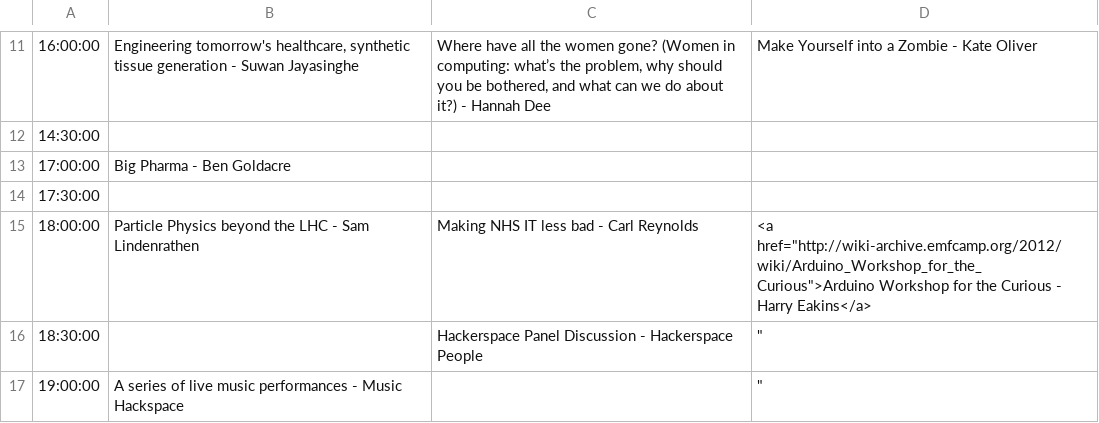
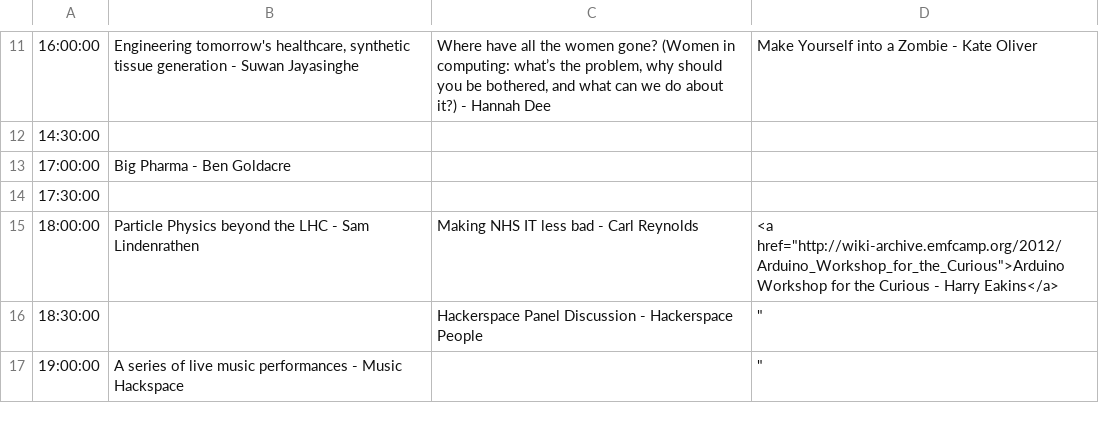
Before and after one commit to emfcamp/Website, a CSV file: talks/2012/saturday.csv, drawn as a sheet; only a part is shown, gaps mark what is left out.

Commit message:
fix saturday wiki-archive link

```diff
--- a/talks/2012/saturday.csv
+++ b/talks/2012/saturday.csv
@@ -14,3 +14,3 @@
 17:30:00,,,
-18:00:00,Particle Physics beyond the LHC - Sam Lindenrathen,Making NHS IT less bad - Carl Reynolds,<a href="http://wiki-archive.emfcamp.org/2012/wiki/Arduino_Workshop_for_the_Curious">Arduino Workshop for the Curious - Harry Eakins</a>
+18:00:00,Particle Physics beyond the LHC - Sam Lindenrathen,Making NHS IT less bad - Carl Reynolds,<a href="http://wiki-archive.emfcamp.org/2012/Arduino_Workshop_for_the_Curious">Arduino Workshop for the Curious - Harry Eakins</a>
 18:30:00,,Hackerspace Panel Discussion - Hackerspace People,""""
```
